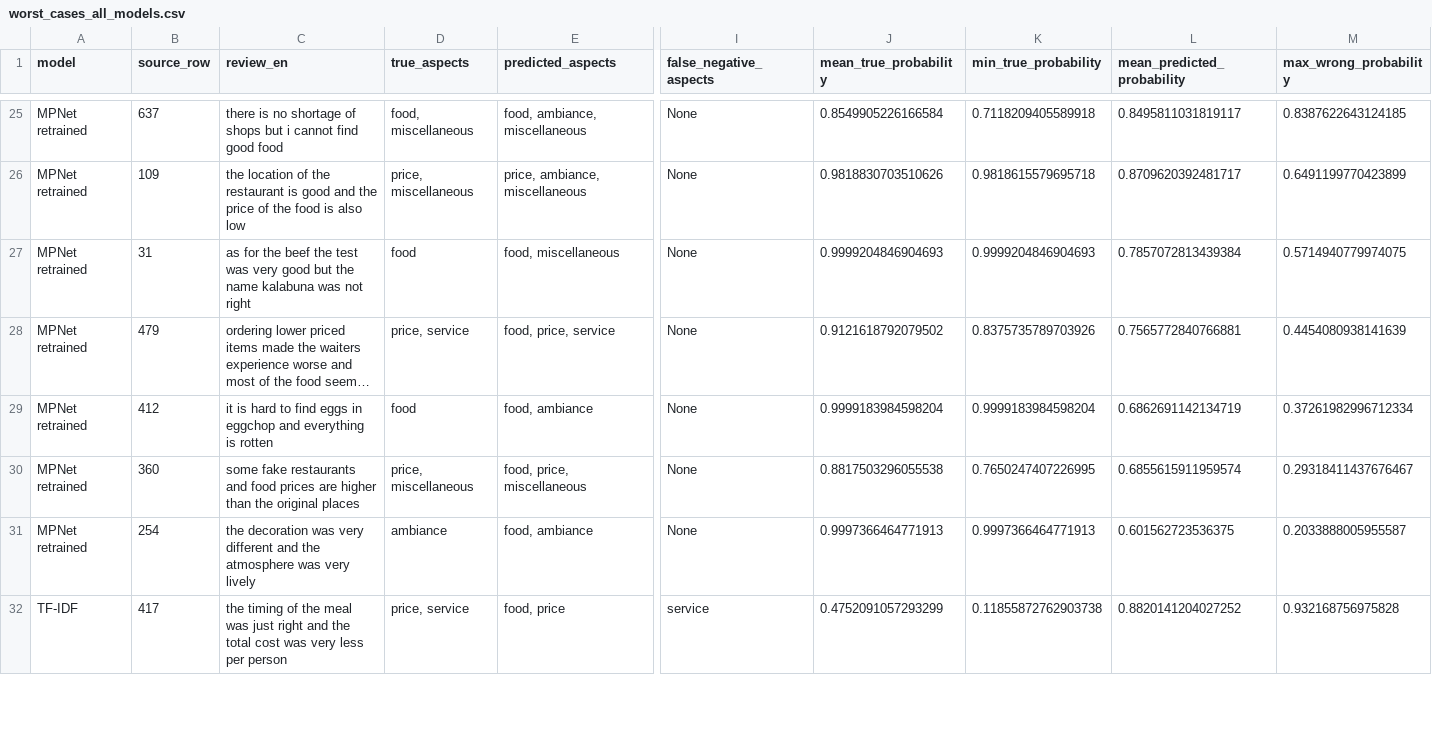
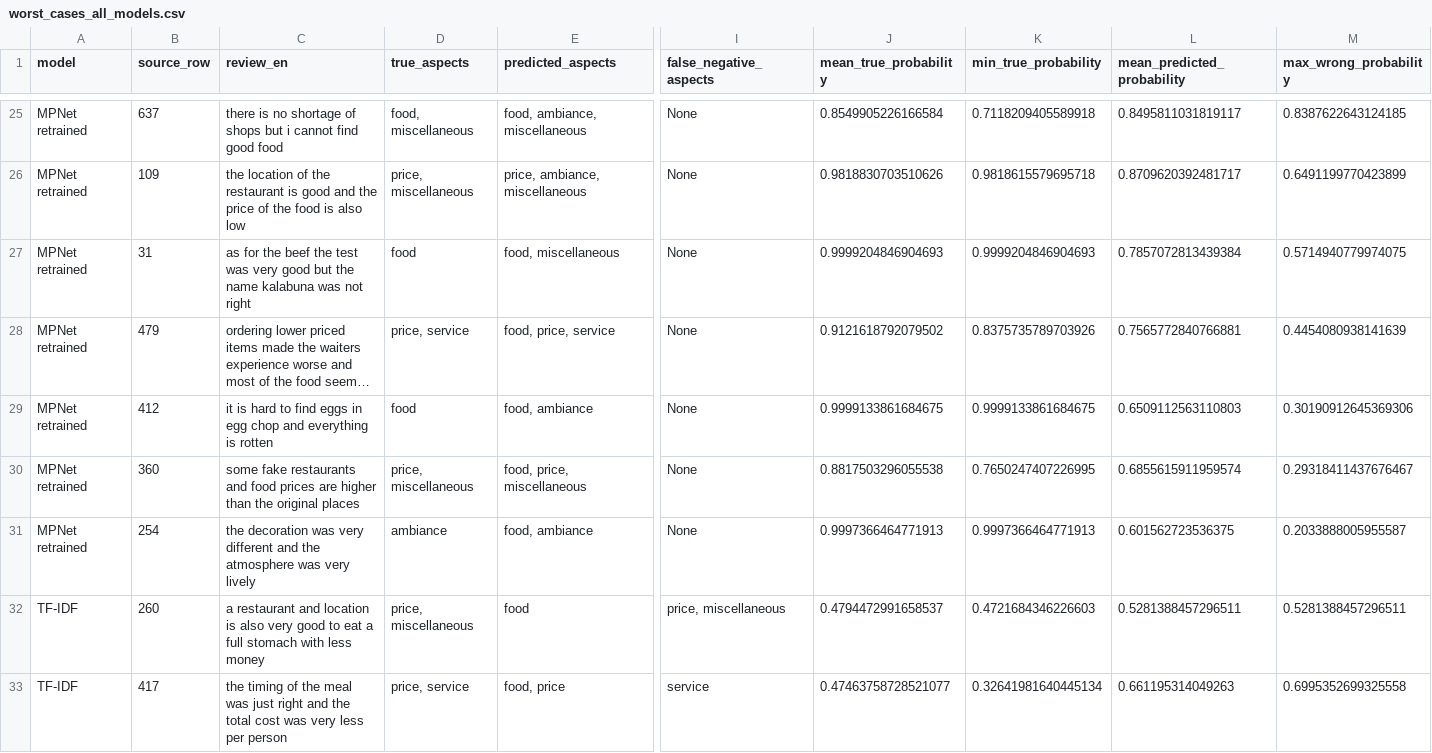
Before and after one commit to zaabinh/3bit-CS221, a CSV file: outputs/final_comparison/worst_cases_all_models.csv, drawn as a sheet; only a part is shown, gaps mark what is left out; long unchanged cells end in …; addresses are those after the commit; rows hold the shown columns only; the diff covers the shown part only; the diff names each change by its address in the sheet, - before the commit and + after, or states it on an @@ line.

```diff
--- a/outputs/final_comparison/worst_cases_all_models.csv
+++ b/outputs/final_comparison/worst_cases_all_models.csv
-C29 (review_en): …eggs in eggchop and everything…
+C29 (review_en): …eggs in egg chop and everything…
-J29 (mean_true_probability): 0.9999183984598204
+J29 (mean_true_probability): 0.9999133861684675
-K29 (min_true_probability): 0.9999183984598204
+K29 (min_true_probability): 0.9999133861684675
-L29 (mean_predicted_probability): 0.6862691142134719
+L29 (mean_predicted_probability): 0.6509112563110803
-M29 (max_wrong_probability): 0.37261982996712334
+M29 (max_wrong_probability): 0.30190912645369306
+row 32: TF-IDF | 260 | a restaurant and location is also very good to eat a full stomach with less money | price, miscellaneous | food | price, miscellaneous | 0.4794472991658537 | 0.4721684346226603 | 0.5281388457296511 | 0.5281388457296511
-J33 (mean_true_probability): 0.4752091057293299
+J33 (mean_true_probability): 0.47463758728521077
-K33 (min_true_probability): 0.11855872762903738
+K33 (min_true_probability): 0.32641981640445134
-L33 (mean_predicted_probability): 0.8820141204027252
+L33 (mean_predicted_probability): 0.661195314049263
-M33 (max_wrong_probability): 0.932168756975828
+M33 (max_wrong_probability): 0.6995352699325558
```
Also changed, not shown: 1 added row, 2 removed rows and 83 edited cells elsewhere in this file, outputs/TF-IDF/tfidf_misclassified.csv, outputs/final_comparison/mpnet_retrained_correct_tfidf_wrong.csv, 33 other files.
